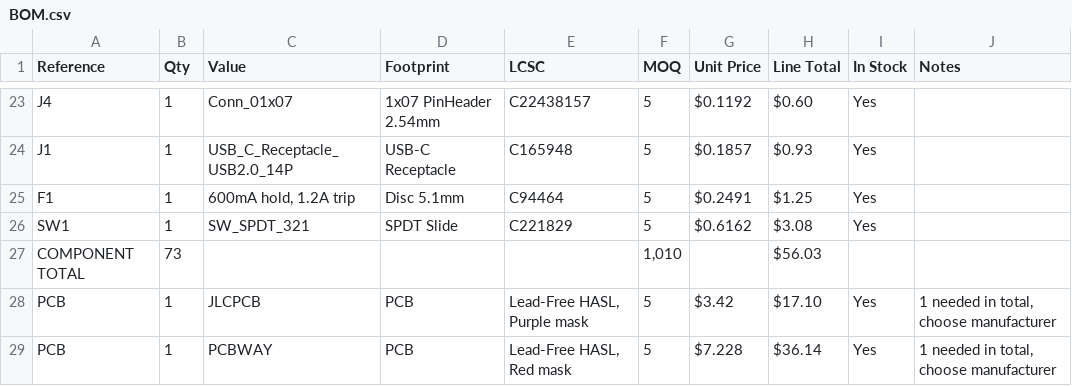
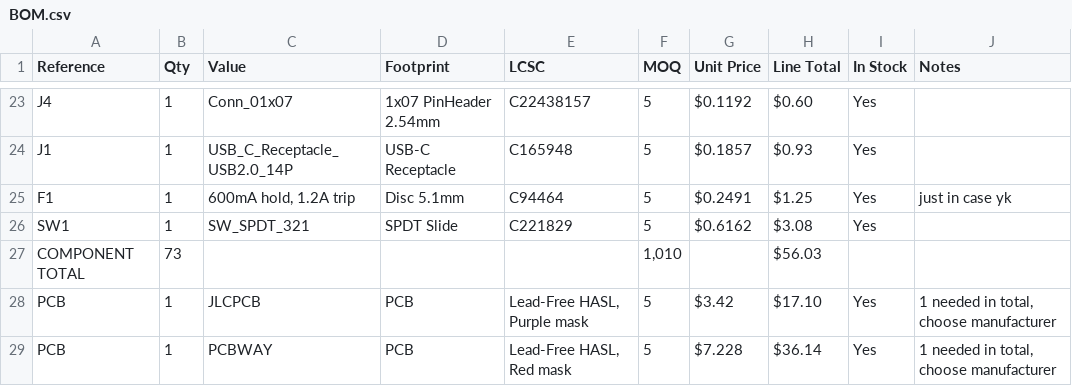
Before and after one commit to sneakylizard123-4/FTDIboard, a CSV file: BOM.csv, drawn as a sheet; only a part is shown, gaps mark what is left out.

```diff
--- a/BOM.csv
+++ b/BOM.csv
@@ -24,3 +24,3 @@ J4,1,Conn_01x07,1x07 PinHeader 2.54mm,C22438157,5,$0.1192,$0.60,Yes
 J1,1,USB_C_Receptacle_USB2.0_14P,USB-C Receptacle,C165948,5,$0.1857,$0.93,Yes
-F1,1,"600mA hold, 1.2A trip",Disc 5.1mm,C94464,5,$0.2491,$1.25,Yes
+F1,1,"600mA hold, 1.2A trip",Disc 5.1mm,C94464,5,$0.2491,$1.25,Yes,just in case yk,
 SW1,1,SW_SPDT_321,SPDT Slide,C221829,5,$0.6162,$3.08,Yes
```
Also changed, not shown: 1 other file.
